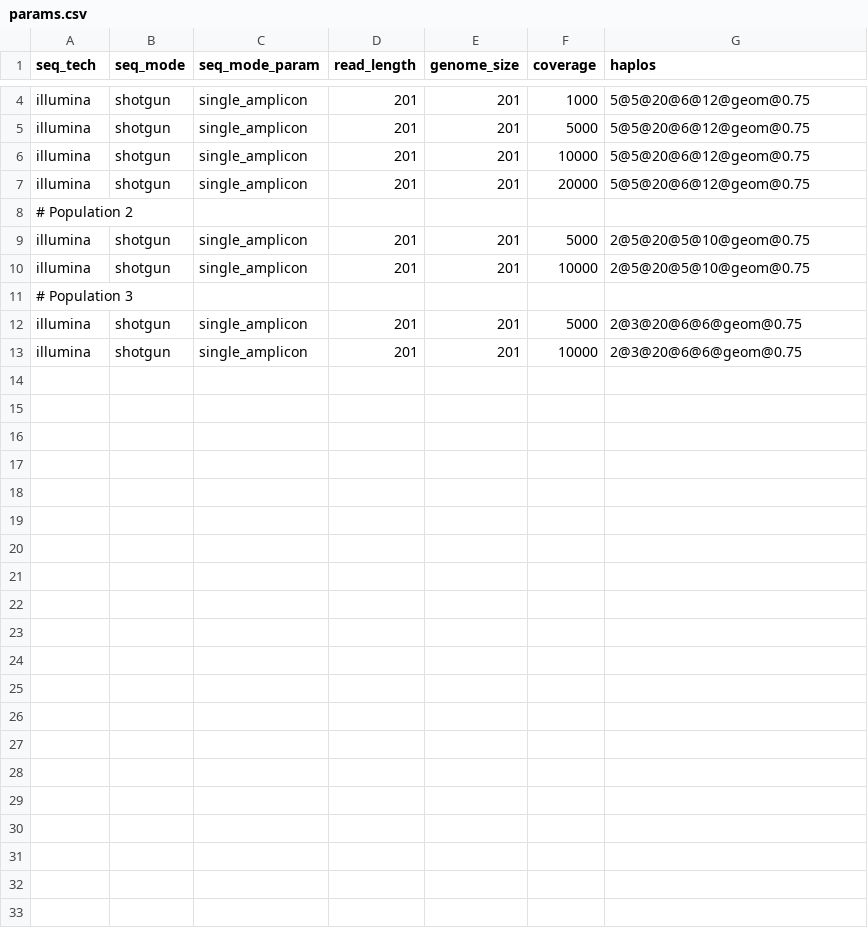
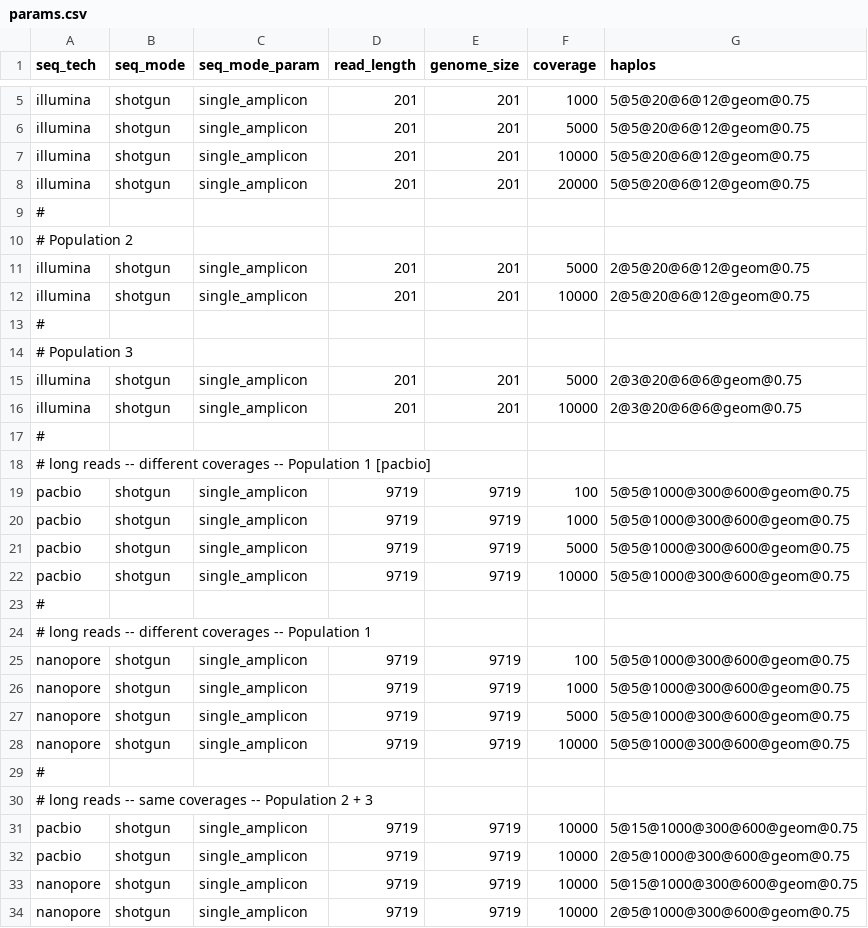
Before and after one commit to cbg-ethz/V-pipe, a CSV file: resources/auxiliary_workflows/benchmark/resources/local_haplotype_setup/config_distance/params.csv, drawn as a sheet; only a part is shown, gaps mark what is left out; the diff covers the shown part only.

Commit message:
same config for short and long reads

```diff
--- a/resources/auxiliary_workflows/benchmark/resources/local_haplotype_setup/config_distance/params.csv
+++ b/resources/auxiliary_workflows/benchmark/resources/local_haplotype_setup/config_distance/params.csv
@@ -7,5 +8,7 @@ illumina,shotgun,single_amplicon,201,201,10000,5@5@20@6@12@geom@0.75
 illumina,shotgun,single_amplicon,201,201,20000,5@5@20@6@12@geom@0.75
+#
 # Population 2
-illumina,shotgun,single_amplicon,201,201,5000,2@5@20@5@10@geom@0.75
-illumina,shotgun,single_amplicon,201,201,10000,2@5@20@5@10@geom@0.75
+illumina,shotgun,single_amplicon,201,201,5000,2@5@20@6@12@geom@0.75
+illumina,shotgun,single_amplicon,201,201,10000,2@5@20@6@12@geom@0.75
+#
 # Population 3
@@ -13 +16,19 @@ illumina,shotgun,single_amplicon,201,201,5000,2@3@20@6@6@geom@0.75
 illumina,shotgun,single_amplicon,201,201,10000,2@3@20@6@6@geom@0.75
+#
+# long reads -- different coverages -- Population 1 [pacbio]
+pacbio,shotgun,single_amplicon,9719,9719,100,5@5@1000@300@600@geom@0.75
+pacbio,shotgun,single_amplicon,9719,9719,1000,5@5@1000@300@600@geom@0.75
+pacbio,shotgun,single_amplicon,9719,9719,5000,5@5@1000@300@600@geom@0.75
+pacbio,shotgun,single_amplicon,9719,9719,10000,5@5@1000@300@600@geom@0.75
+#
+# long reads -- different coverages -- Population 1
+nanopore,shotgun,single_amplicon,9719,9719,100,5@5@1000@300@600@geom@0.75
+nanopore,shotgun,single_amplicon,9719,9719,1000,5@5@1000@300@600@geom@0.75
+nanopore,shotgun,single_amplicon,9719,9719,5000,5@5@1000@300@600@geom@0.75
+nanopore,shotgun,single_amplicon,9719,9719,10000,5@5@1000@300@600@geom@0.75
+#
+# long reads -- same coverages -- Population 2 + 3
+pacbio,shotgun,single_amplicon,9719,9719,10000,5@15@1000@300@600@geom@0.75
+pacbio,shotgun,single_amplicon,9719,9719,10000,2@5@1000@300@600@geom@0.75
+nanopore,shotgun,single_amplicon,9719,9719,10000,5@15@1000@300@600@geom@0.75
+nanopore,shotgun,single_amplicon,9719,9719,10000,2@5@1000@300@600@geom@0.75
```
Also changed, not shown: 1 added row elsewhere in this file, 1 other file.
